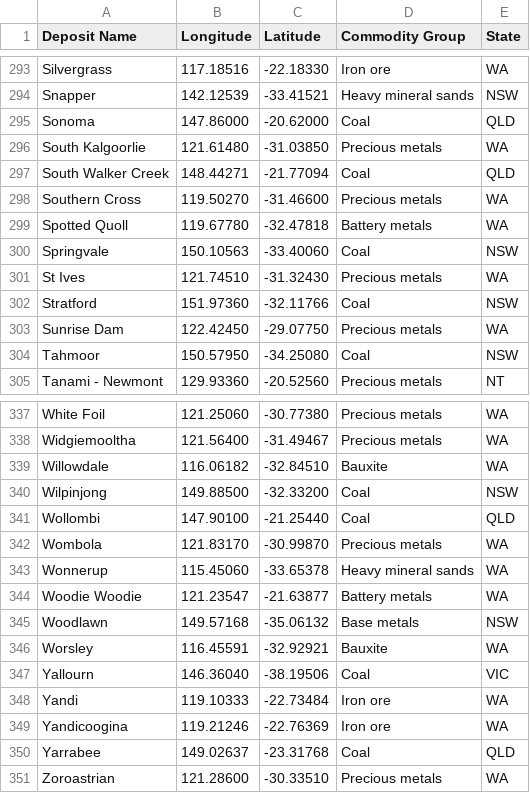
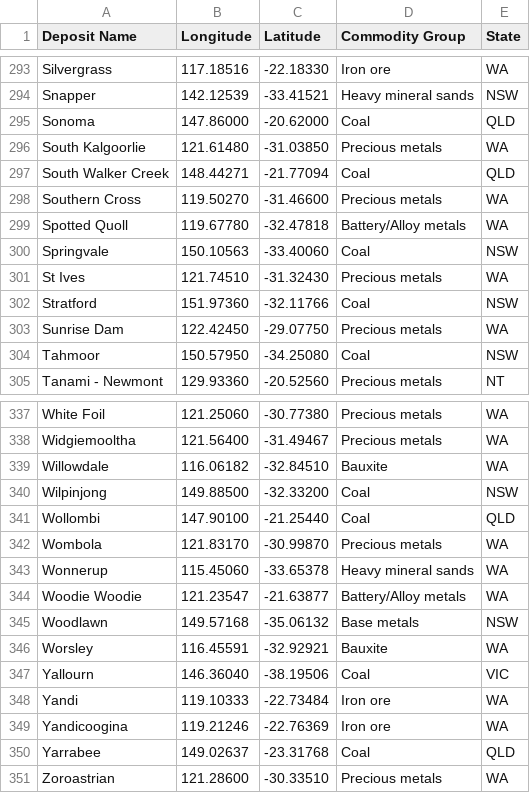
Before and after one commit to JunThye0206/Homework9, a CSV file: Data/Mining_map.csv, drawn as a sheet; only a part is shown, gaps mark what is left out; the diff covers the shown part only.

```diff
--- a/Data/Mining_map.csv
+++ b/Data/Mining_map.csv
@@ -298,3 +298,3 @@ South Walker Creek,148.44271,-21.77094,Coal,QLD
 Southern Cross,119.50270,-31.46600,Precious metals,WA
-Spotted Quoll,119.67780,-32.47818,Battery metals,WA
+Spotted Quoll,119.67780,-32.47818,Battery/Alloy metals,WA
 Springvale,150.10563,-33.40060,Coal,NSW
@@ -343,3 +343,3 @@ Wombola,121.83170,-30.99870,Precious metals,WA
 Wonnerup ,115.45060,-33.65378,Heavy mineral sands,WA
-Woodie Woodie,121.23547,-21.63877,Battery metals,WA
+Woodie Woodie,121.23547,-21.63877,Battery/Alloy metals,WA
 Woodlawn,149.57168,-35.06132,Base metals,NSW
```
Also changed, not shown: 10 edited cells elsewhere in this file.
